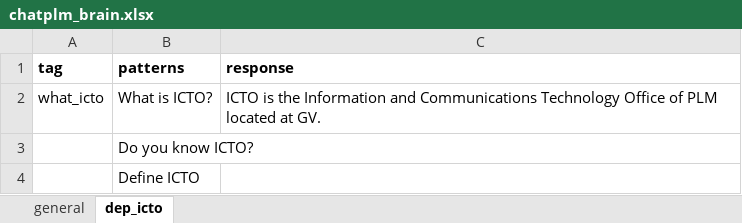
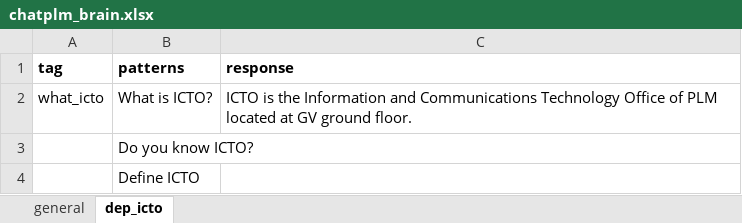
Before and after one commit to amyr11/ChatPLM, an Excel workbook: chatplm/data/chatplm_brain.xlsx, sheet dep_icto, drawn as a sheet; values as stored, in another font and other column widths than the file's, no borders; charts and pictures not drawn; the diff names each change by its address in the sheet, - before the commit and + after, or states it on an @@ line.

Commit message:
changed training data

```diff
--- a/chatplm/data/chatplm_brain.xlsx (sheet dep_icto)
+++ b/chatplm/data/chatplm_brain.xlsx (sheet dep_icto)
-C2 (response): …located at GV.
+C2 (response): …located at GV ground floor.
```
